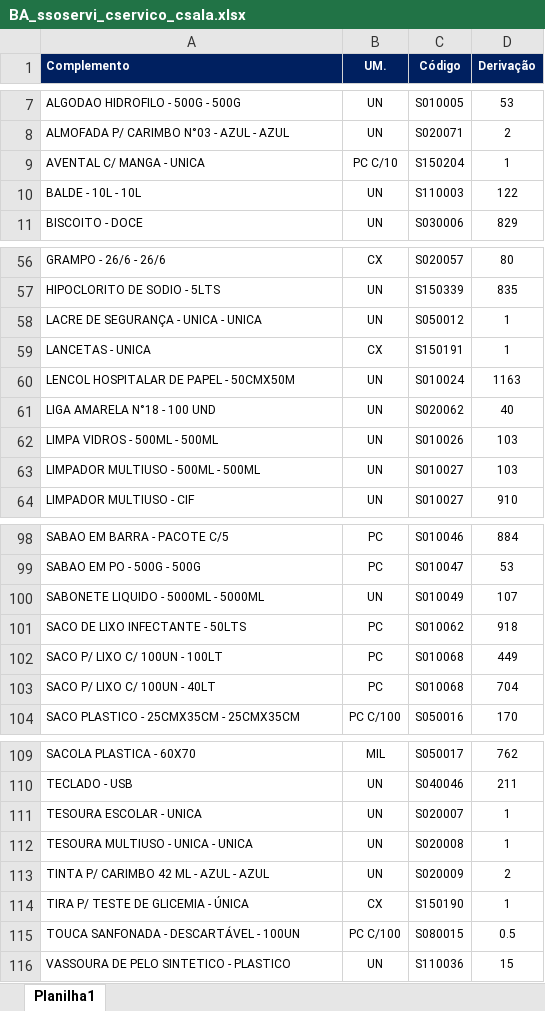
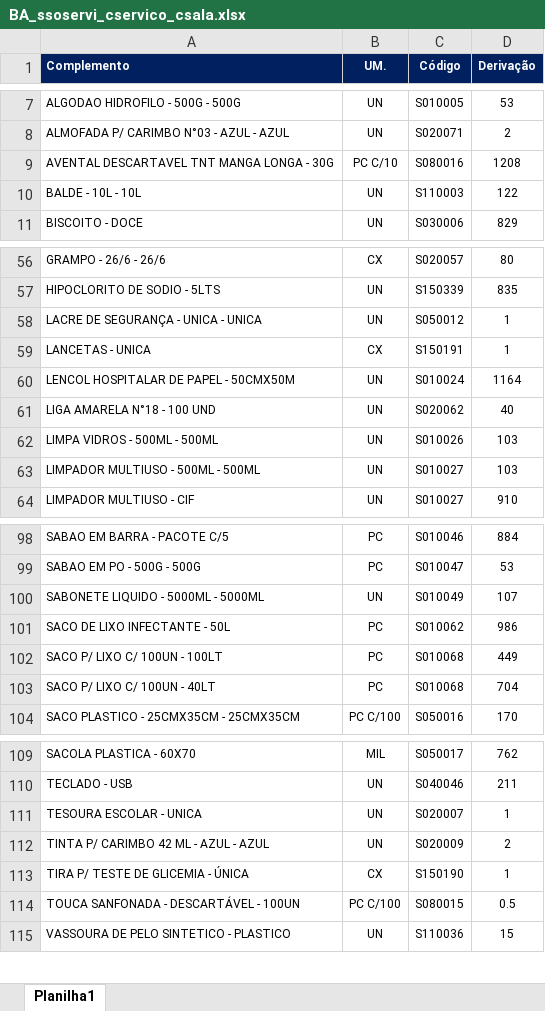
Before and after one commit to suprimentosdg/portal-suprimentos, an Excel workbook: pages/BA_ssoservi_cservico_csala.xlsx, sheet Planilha1, drawn as a sheet; only a part is shown, gaps mark what is left out; values as stored, in another font and other column widths than the file's, no borders; conditional formats not drawn; removed rows and columns are numbered as before the commit, all else as after; the diff names each change by its address in the sheet, - before the commit and + after, or states it on an @@ line.

```diff
--- a/pages/BA_ssoservi_cservico_csala.xlsx (sheet Planilha1)
+++ b/pages/BA_ssoservi_cservico_csala.xlsx (sheet Planilha1)
-row 9: AVENTAL C/ MANGA - UNICA | PC C/10 | S150204 | 1
+row 9: AVENTAL DESCARTAVEL TNT MANGA LONGA - 30G | PC C/10 | S080016 | 1208
-D60 (Derivação): 1163
+D60 (Derivação): 1164
-A101 (Complemento): SACO DE LIXO INFECTANTE - 50LTS
+A101 (Complemento): SACO DE LIXO INFECTANTE - 50L
-D101 (Derivação): 918
+D101 (Derivação): 986
-row 112: TESOURA MULTIUSO - UNICA - UNICA | UN | S020008 | 1
```
Also changed, not shown: pages/BA_ssoservi_sservico_ssala.xlsx, pages/PI_ssoservi_cservico_csala.xlsx, 16 other files.
